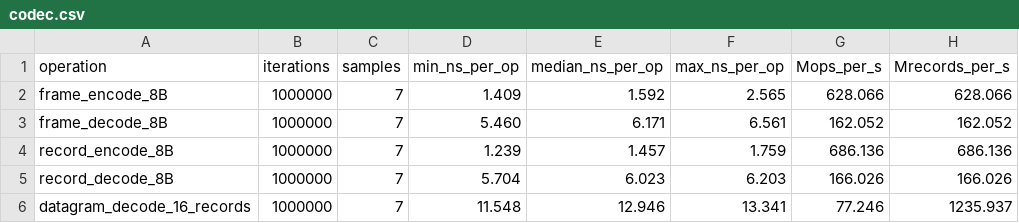
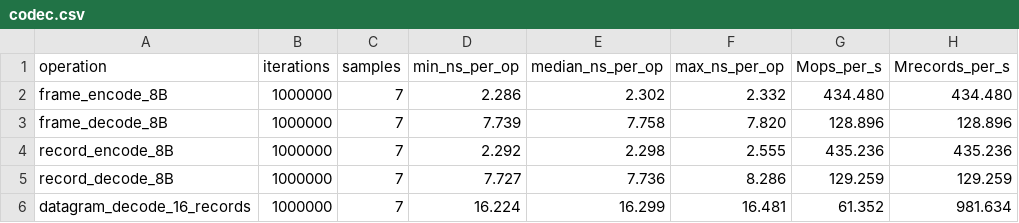
Before and after one commit to i-Charlys/zcrudp, a CSV file: docs/bench/codec.csv, drawn as a sheet.

```diff
--- a/docs/bench/codec.csv
+++ b/docs/bench/codec.csv
@@ -1,6 +1,6 @@
 operation,iterations,samples,min_ns_per_op,median_ns_per_op,max_ns_per_op,Mops_per_s,Mrecords_per_s
-frame_encode_8B,1000000,7,1.409,1.592,2.565,628.066,628.066
-frame_decode_8B,1000000,7,5.460,6.171,6.561,162.052,162.052
-record_encode_8B,1000000,7,1.239,1.457,1.759,686.136,686.136
-record_decode_8B,1000000,7,5.704,6.023,6.203,166.026,166.026
-datagram_decode_16_records,1000000,7,11.548,12.946,13.341,77.246,1235.937
+frame_encode_8B,1000000,7,2.286,2.302,2.332,434.480,434.480
+frame_decode_8B,1000000,7,7.739,7.758,7.820,128.896,128.896
+record_encode_8B,1000000,7,2.292,2.298,2.555,435.236,435.236
+record_decode_8B,1000000,7,7.727,7.736,8.286,129.259,129.259
+datagram_decode_16_records,1000000,7,16.224,16.299,16.481,61.352,981.634
```
Also changed, not shown: docs/bench/comparison/results.csv, docs/bench/comparison/rto-sensitivity.csv, 44 other files.
